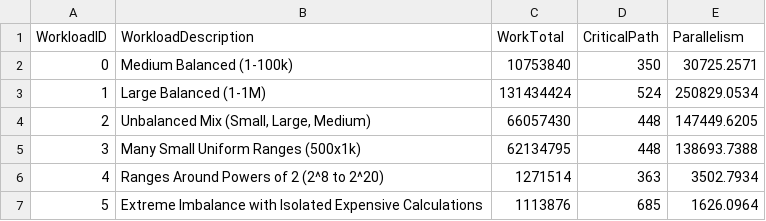
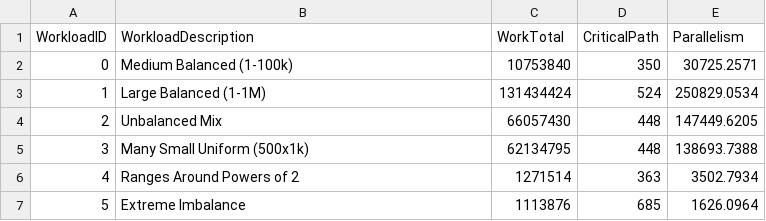
Before and after one commit to lukefleed/spm-assignments, a CSV file: assignment2/results/theoretical_speedup.csv, drawn as a sheet.

Commit message:
Refactor workload descriptions in theoretical speedup CSV and update README to include dynamic work-stealing details

```diff
--- a/assignment2/results/theoretical_speedup.csv
+++ b/assignment2/results/theoretical_speedup.csv
@@ -3,5 +3,5 @@ WorkloadID,WorkloadDescription,WorkTotal,CriticalPath,Parallelism
 1,"Large Balanced (1-1M)",131434424,524,250829.0534
-2,"Unbalanced Mix (Small, Large, Medium)",66057430,448,147449.6205
-3,"Many Small Uniform Ranges (500x1k)",62134795,448,138693.7388
-4,"Ranges Around Powers of 2 (2^8 to 2^20)",1271514,363,3502.7934
-5,"Extreme Imbalance with Isolated Expensive Calculations",1113876,685,1626.0964
+2,"Unbalanced Mix",66057430,448,147449.6205
+3,"Many Small Uniform (500x1k)",62134795,448,138693.7388
+4,"Ranges Around Powers of 2",1271514,363,3502.7934
+5,"Extreme Imbalance",1113876,685,1626.0964
```
Also changed, not shown: 13 other files.
